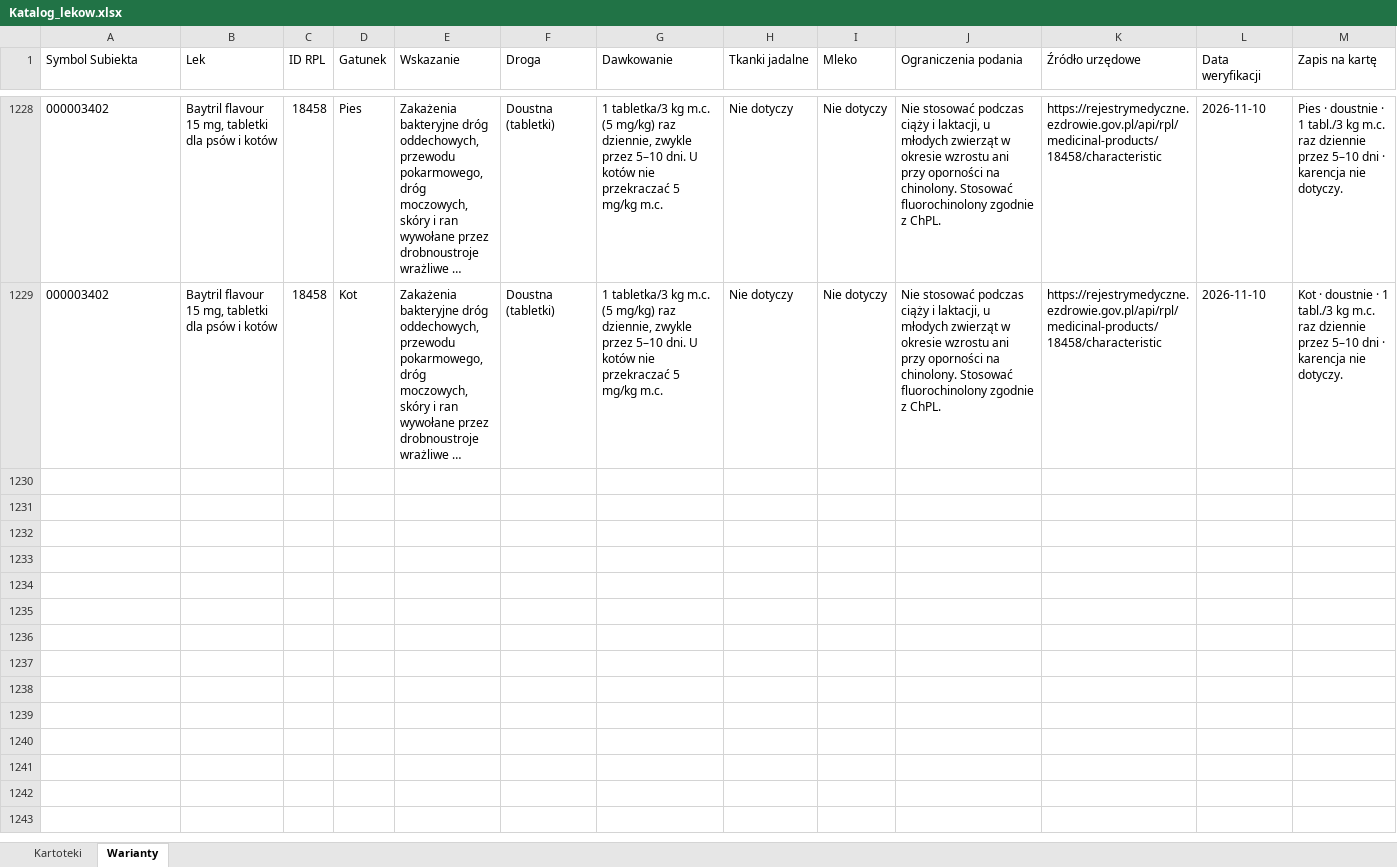
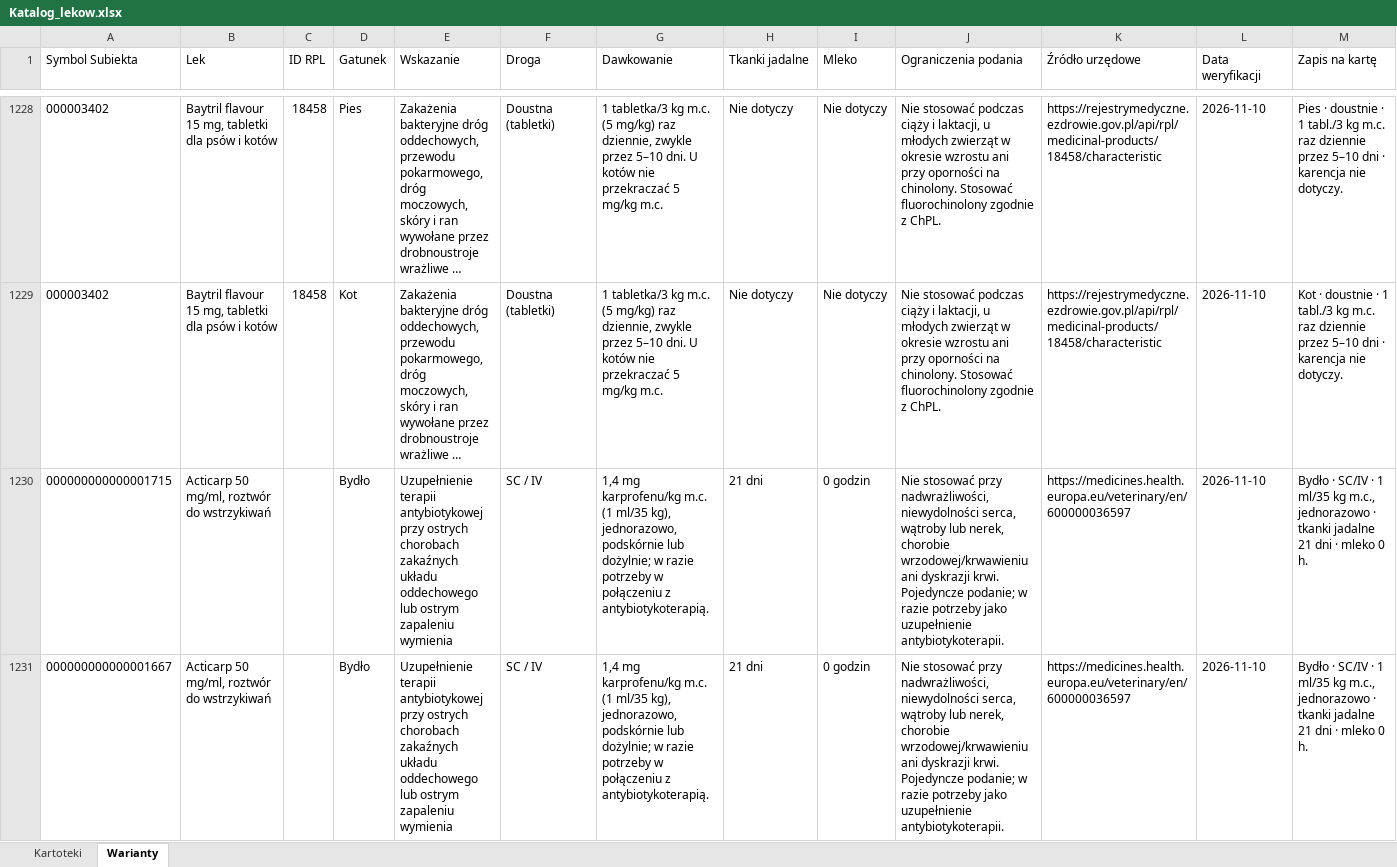
Before and after one commit to VViktorr/Karty-leczenia-zwierzat, an Excel workbook: data/Katalog_lekow.xlsx, sheet Warianty, drawn as a sheet; only a part is shown, gaps mark what is left out; long unchanged cells end in …; values as stored, in another font and other column widths than the file's, no borders; table styles not drawn; the diff names each change by its address in the sheet, - before the commit and + after, or states it on an @@ line.

Commit message:
Uzupełnij katalog leków — partia 63

```diff
--- a/data/Katalog_lekow.xlsx (sheet Warianty)
+++ b/data/Katalog_lekow.xlsx (sheet Warianty)
+row 1230: 000000000000001715 | Acticarp 50 mg/ml, roztwór do wstrzykiwań |  | Bydło | Uzupełnienie terapii antybiotykowej przy ostrych chorobach zakaźnych układu oddechowego lub ostrym zapaleniu wymienia | SC / IV | 1,4 mg karprofenu/kg m.c. (1 ml/35 kg), jednorazowo, podskórnie lub dożylnie; w razie potrzeby w połączeniu z antybiotykoterapią. | 21 dni | 0 godzin | Nie stosować przy nadwrażliwości, niewydolności serca, wątroby lub nerek, chorobie wrzodowej/krwawieniu ani dyskrazji krwi. Pojedyncze podanie; w razie potrzeby jako uzupełnienie antybiotykoterapii. | https://medicines.health.europa.eu/veterinary/en/600000036597 | 2026-11-10 | Bydło · SC/IV · 1 ml/35 kg m.c., jednorazowo · tkanki jadalne 21 dni · mleko 0 h.
+row 1231: 000000000000001667 | Acticarp 50 mg/ml, roztwór do wstrzykiwań |  | Bydło | Uzupełnienie terapii antybiotykowej przy ostrych chorobach zakaźnych układu oddechowego lub ostrym zapaleniu wymienia | SC / IV | 1,4 mg karprofenu/kg m.c. (1 ml/35 kg), jednorazowo, podskórnie lub dożylnie; w razie potrzeby w połączeniu z antybiotykoterapią. | 21 dni | 0 godzin | Nie stosować przy nadwrażliwości, niewydolności serca, wątroby lub nerek, chorobie wrzodowej/krwawieniu ani dyskrazji krwi. Pojedyncze podanie; w razie potrzeby jako uzupełnienie antybiotykoterapii. | https://medicines.health.europa.eu/veterinary/en/600000036597 | 2026-11-10 | Bydło · SC/IV · 1 ml/35 kg m.c., jednorazowo · tkanki jadalne 21 dni · mleko 0 h.
```
Also changed, not shown: sheet Kartoteki.
